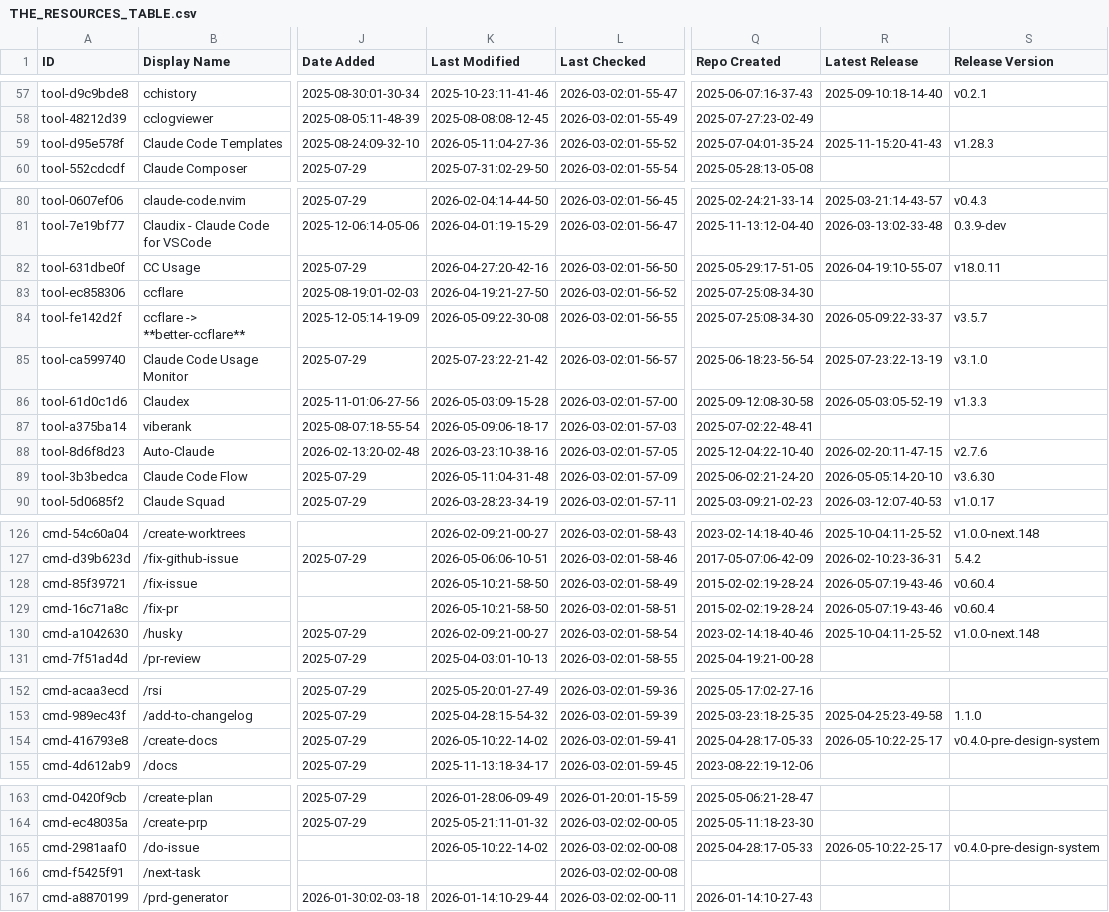
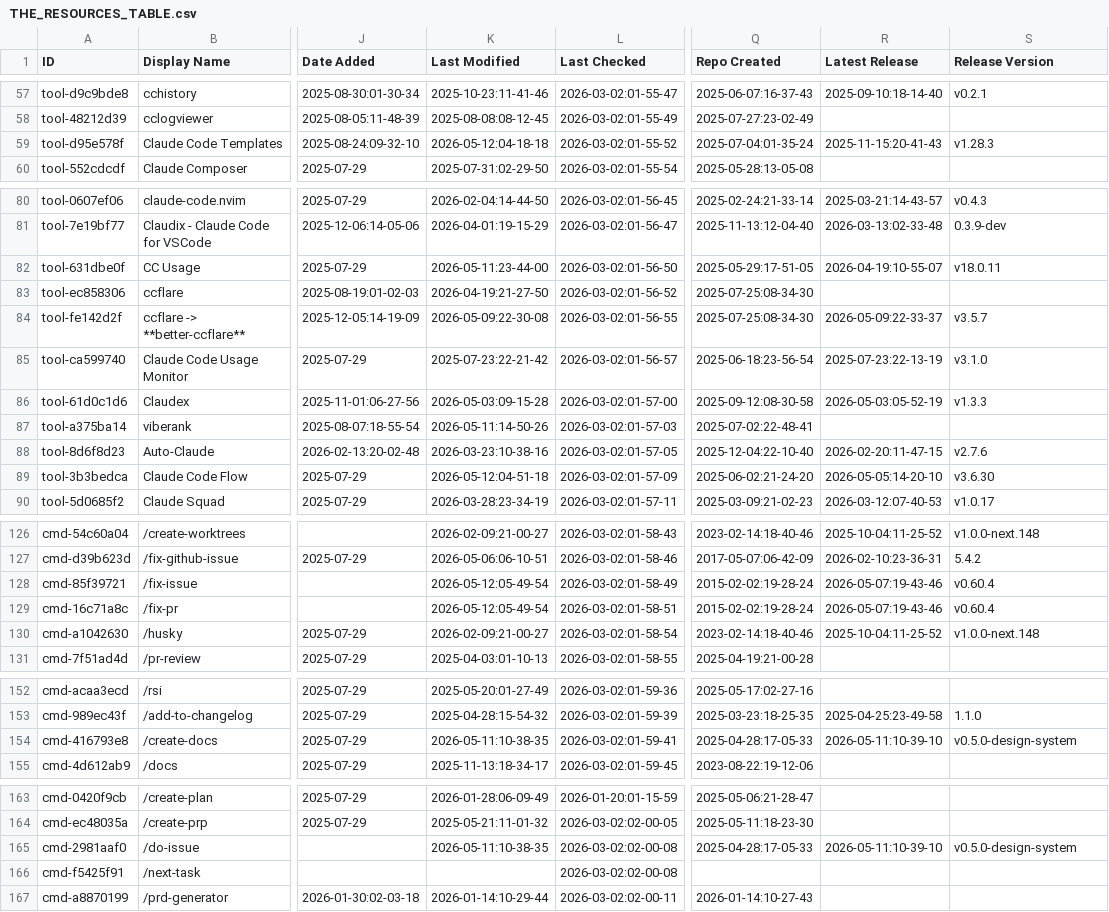
Before and after one commit to claw-army/awesome-claude-code, a CSV file: THE_RESOURCES_TABLE.csv, drawn as a sheet; only a part is shown, gaps mark what is left out; the diff covers the shown part only; the diff names each change by its address in the sheet, - before the commit and + after, or states it on an @@ line.

```diff
--- a/THE_RESOURCES_TABLE.csv
+++ b/THE_RESOURCES_TABLE.csv
-K59 (Last Modified): 2026-05-11:04-27-36
+K59 (Last Modified): 2026-05-12:04-18-18
-K82 (Last Modified): 2026-04-27:20-42-16
+K82 (Last Modified): 2026-05-11:23-44-00
-K87 (Last Modified): 2026-05-09:06-18-17
+K87 (Last Modified): 2026-05-11:14-50-26
-K89 (Last Modified): 2026-05-11:04-31-48
+K89 (Last Modified): 2026-05-12:04-51-18
-K128:K129 (Last Modified): 2026-05-10:21-58-50
+K128:K129 (Last Modified): 2026-05-12:05-49-54
-K154 (Last Modified): 2026-05-10:22-14-02
+K154 (Last Modified): 2026-05-11:10-38-35
-R154 (Latest Release): 2026-05-10:22-25-17
+R154 (Latest Release): 2026-05-11:10-39-10
-S154 (Release Version): v0.4.0-pre-design-system
+S154 (Release Version): v0.5.0-design-system
-K165 (Last Modified): 2026-05-10:22-14-02
+K165 (Last Modified): 2026-05-11:10-38-35
-R165 (Latest Release): 2026-05-10:22-25-17
+R165 (Latest Release): 2026-05-11:10-39-10
-S165 (Release Version): v0.4.0-pre-design-system
+S165 (Release Version): v0.5.0-design-system
```
Also changed, not shown: 40 edited cells elsewhere in this file.
